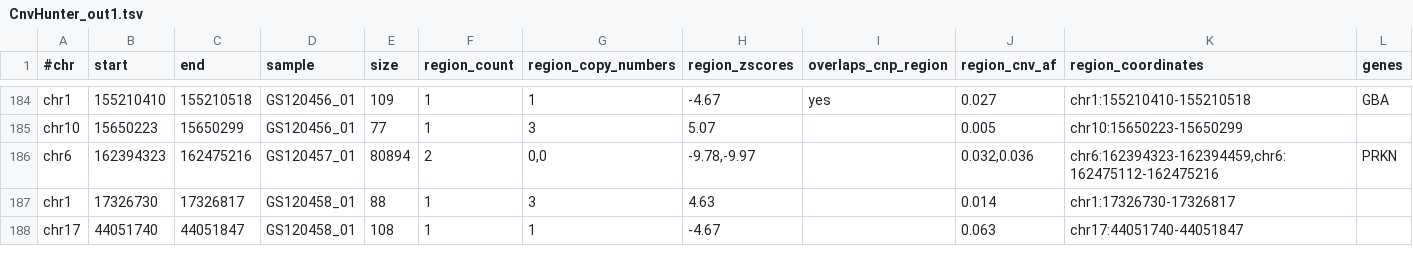
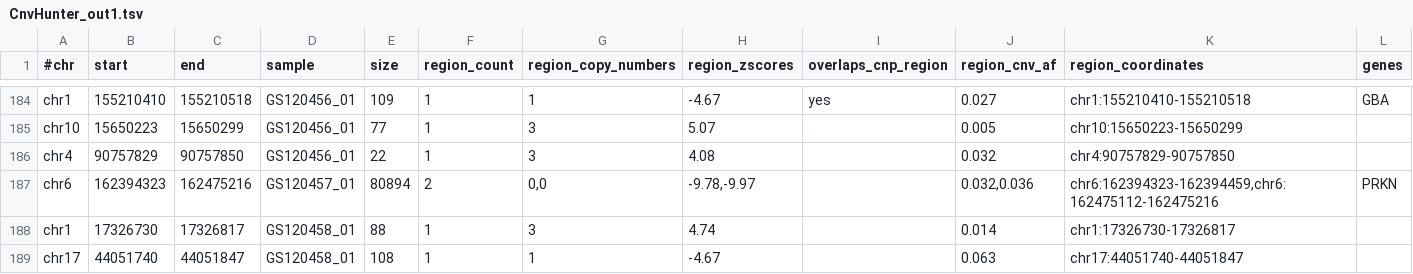
Before and after one commit to imgag/ngs-bits, a TSV file: src/tools-TEST/data_out/CnvHunter_out1.tsv, drawn as a sheet; only a part is shown, gaps mark what is left out; the diff covers the shown part only.

```diff
--- a/src/tools-TEST/data_out/CnvHunter_out1.tsv
+++ b/src/tools-TEST/data_out/CnvHunter_out1.tsv
@@ -185,4 +185,5 @@ chr1	155210410	155210518	GS120456_01	109	1	1	-4.67	yes	0.027	chr1:155210410-1552
 chr10	15650223	15650299	GS120456_01	77	1	3	5.07		0.005	chr10:15650223-15650299	
+chr4	90757829	90757850	GS120456_01	22	1	3	4.08		0.032	chr4:90757829-90757850	
 chr6	162394323	162475216	GS120457_01	80894	2	0,0	-9.78,-9.97		0.032,0.036	chr6:162394323-162394459,chr6:162475112-162475216	PRKN
-chr1	17326730	17326817	GS120458_01	88	1	3	4.63		0.014	chr1:17326730-17326817	
+chr1	17326730	17326817	GS120458_01	88	1	3	4.74		0.014	chr1:17326730-17326817	
 chr17	44051740	44051847	GS120458_01	108	1	1	-4.67		0.063	chr17:44051740-44051847	
```
Also changed, not shown: 2 added rows, 4 removed rows, 1 moved row and 29 edited cells elsewhere in this file, src/tools-TEST/data_out/CnvHunter_out1_debug.tsv, src/tools-TEST/data_out/CnvHunter_out1_regions.tsv, 4 other files.
